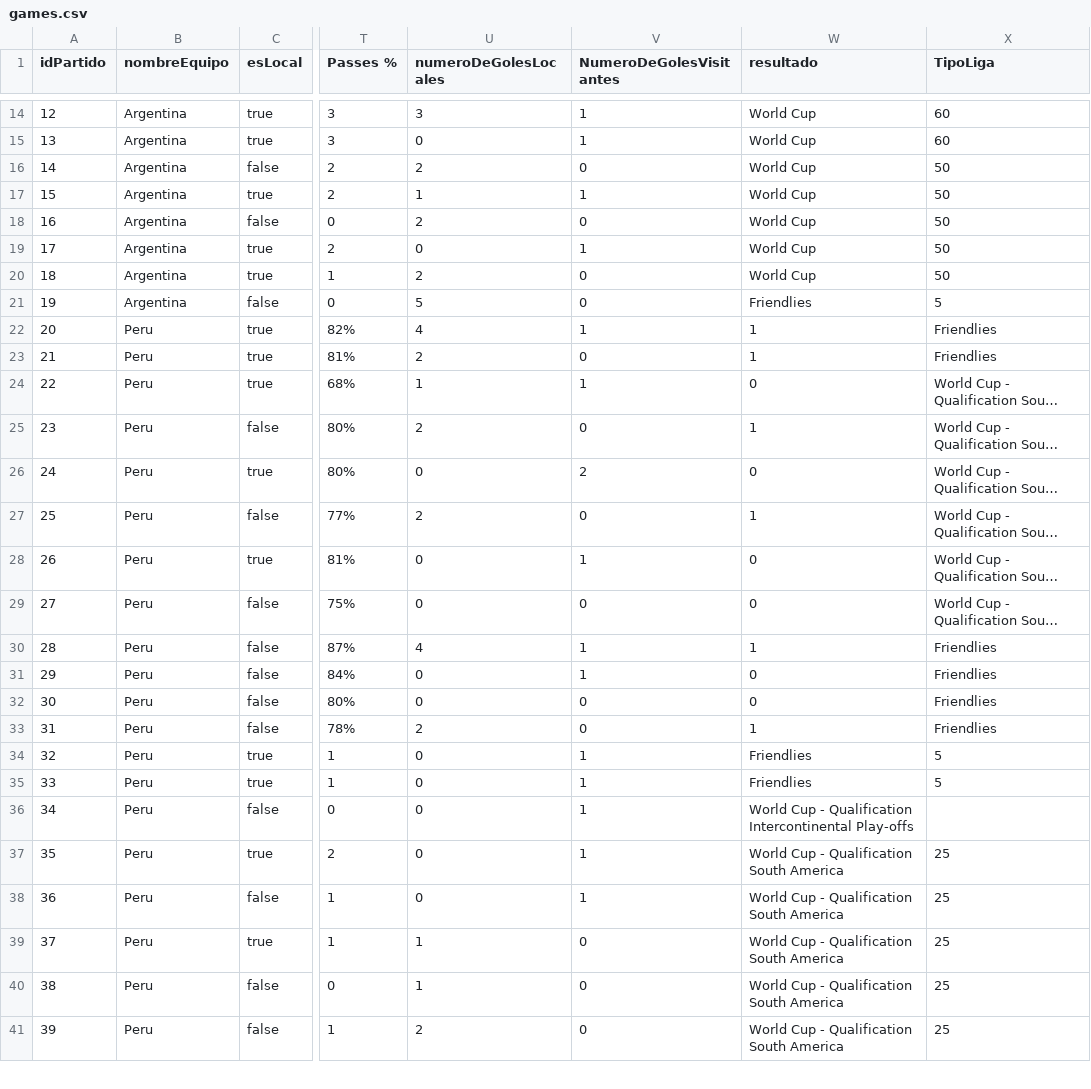
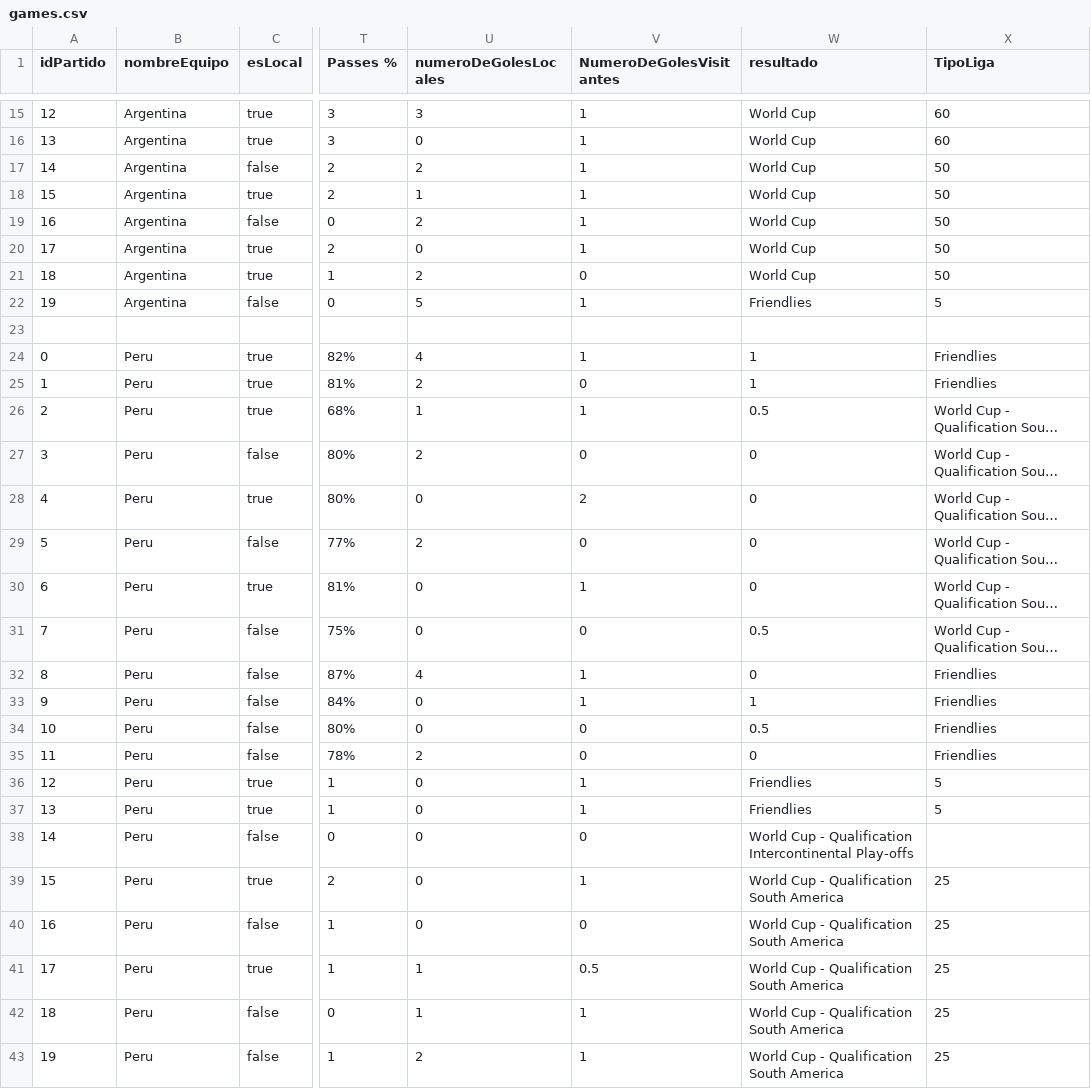
Before and after one commit to MatiBatista/recoleccion-datos-partidos, a CSV file: games.csv, drawn as a sheet; only a part is shown, gaps mark what is left out; long unchanged cells end in …; addresses are those after the commit; rows hold the shown columns only; the diff covers the shown part only; the diff names each change by its address in the sheet, - before the commit and + after, or states it on an @@ line.

```diff
--- a/games.csv
+++ b/games.csv
-V17 (NumeroDeGolesVisitantes): 0
+V17 (NumeroDeGolesVisitantes): 1
-V19 (NumeroDeGolesVisitantes): 0
+V19 (NumeroDeGolesVisitantes): 1
-V22 (NumeroDeGolesVisitantes): 0
+V22 (NumeroDeGolesVisitantes): 1
+row 23: (empty)
@@ column A (idPartido) renumbered between rows 24 and 59 @@
-W26 (resultado): 0
+W26 (resultado): 0.5
-W27 (resultado): 1
+W27 (resultado): 0
-W29 (resultado): 1
+W29 (resultado): 0
-W31 (resultado): 0
+W31 (resultado): 0.5
-W32 (resultado): 1
+W32 (resultado): 0
-W33 (resultado): 0
+W33 (resultado): 1
-W34 (resultado): 0
+W34 (resultado): 0.5
-W35 (resultado): 1
+W35 (resultado): 0
-V38 (NumeroDeGolesVisitantes): 1
+V38 (NumeroDeGolesVisitantes): 0
-V40 (NumeroDeGolesVisitantes): 1
+V40 (NumeroDeGolesVisitantes): 0
-V41 (NumeroDeGolesVisitantes): 0
+V41 (NumeroDeGolesVisitantes): 0.5
-V42:V43 (NumeroDeGolesVisitantes): 0
+V42:V43 (NumeroDeGolesVisitantes): 1
```
Also changed, not shown: 2 added rows, 5 removed rows and 14 edited cells elsewhere in this file, 2 other files.
